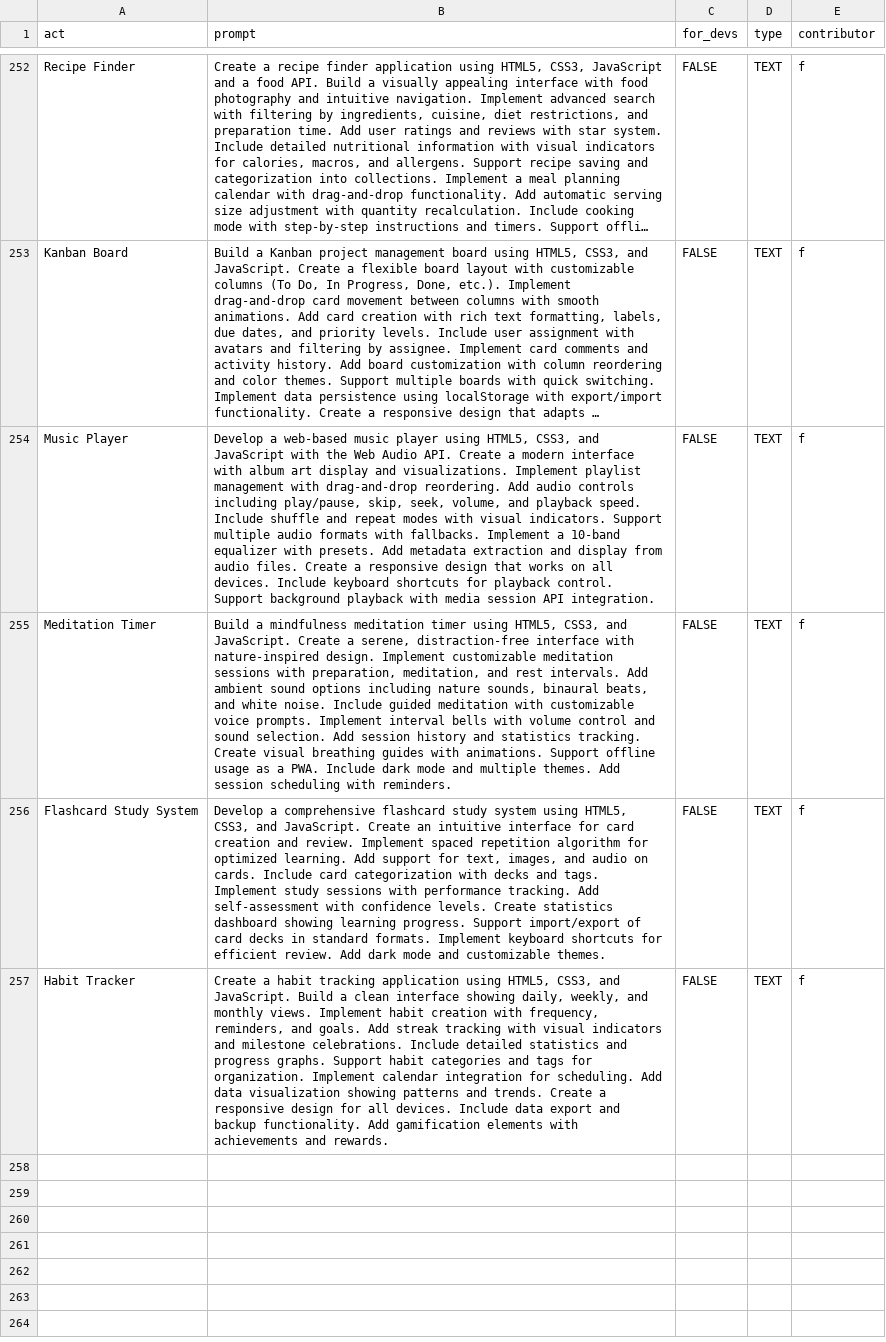
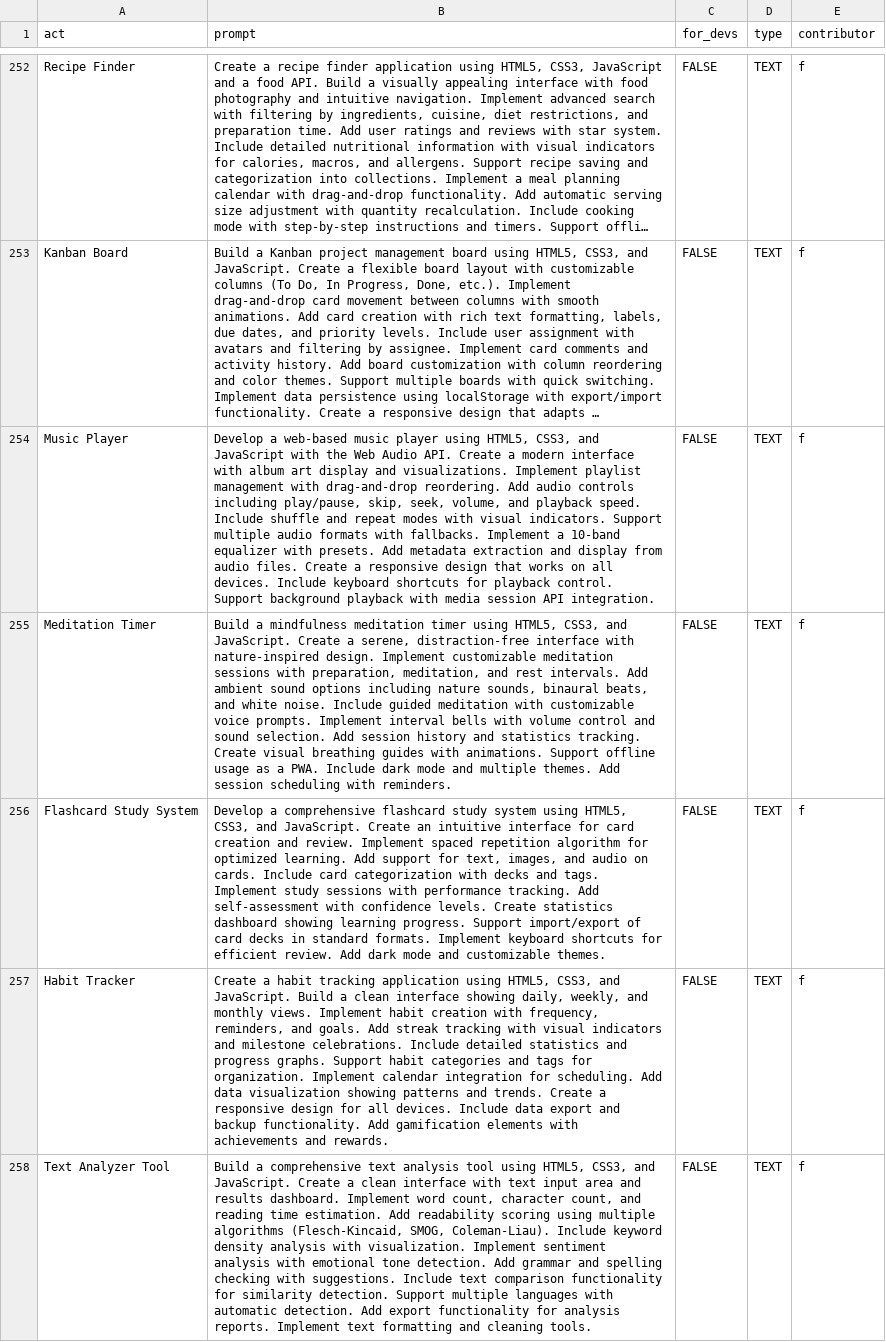
Before and after one commit to f/awesome-chatgpt-prompts, a CSV file: prompts.csv, drawn as a sheet; only a part is shown, gaps mark what is left out; long unchanged cells end in …; the diff names each change by its address in the sheet, - before the commit and + after, or states it on an @@ line.

Commit message:
Add prompt: Text Analyzer Tool

```diff
--- a/prompts.csv
+++ b/prompts.csv
+row 258: Text Analyzer Tool | Build a comprehensive text analysis tool using HTML5, CSS3, and JavaScript. Create a clean interface with text input area and results dashboard. Implement word count, character count, and reading time estimation. Add readability scoring using multiple algorithms (Flesch-Kincaid, SMOG, Coleman-Liau). Include keyword density analysis with visualization. Implement sentiment analysis with emotional tone detection. Add grammar and spelling checking with suggestions. Include text comparison functionality for similarity detection. Support multiple languages with automatic detection. Add export functionality for analysis reports. Implement text formatting and cleaning tools. | FALSE | TEXT | f
```
